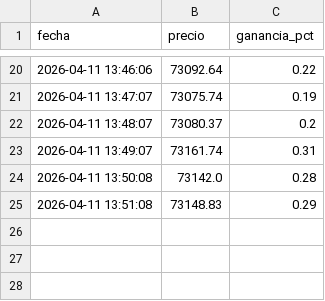
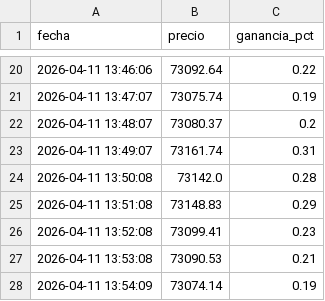
Before and after one commit to gerindiz/crypto-trading-bot-python, a CSV file: historial_posicion.csv, drawn as a sheet; only a part is shown, gaps mark what is left out; the diff names each change by its address in the sheet, - before the commit and + after, or states it on an @@ line.

```diff
--- a/historial_posicion.csv
+++ b/historial_posicion.csv
+row 26: 2026-04-11 13:52:08 | 73099.41 | 0.23
+row 27: 2026-04-11 13:53:08 | 73090.53 | 0.21
+row 28: 2026-04-11 13:54:09 | 73074.14 | 0.19
```
